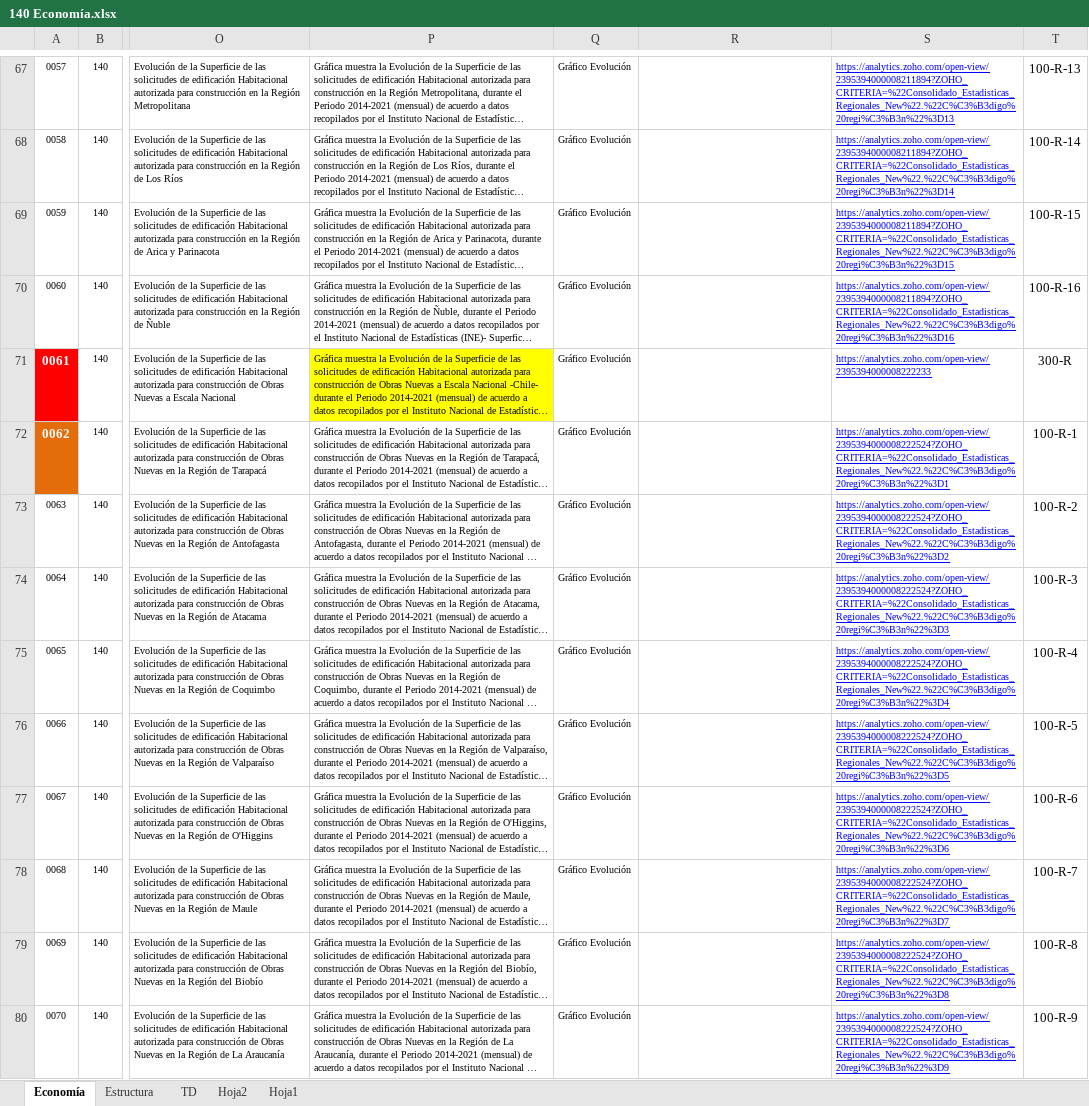
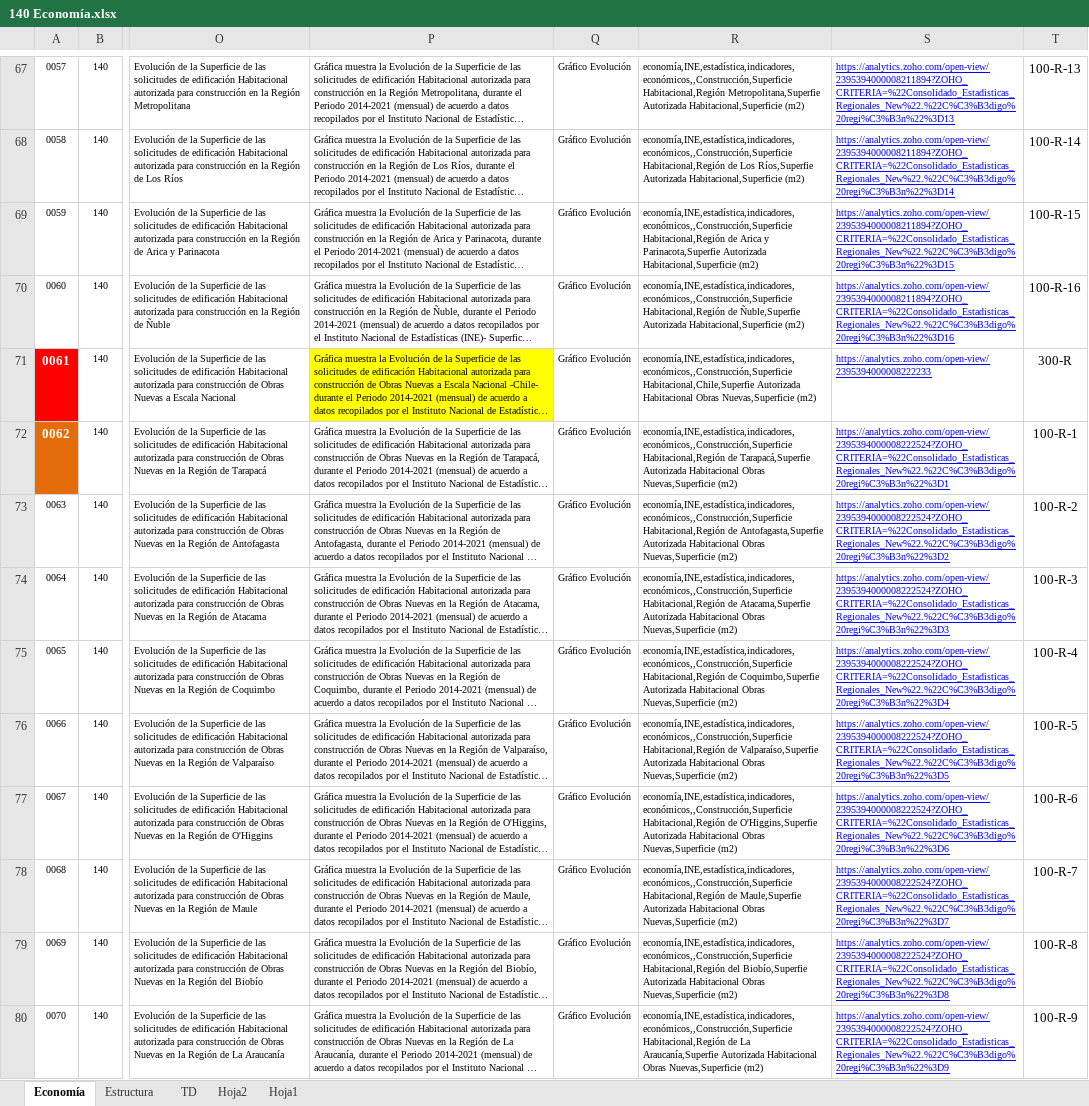
Before and after one commit to Sud-Austral/MONITOREO-DI, an Excel workbook: 000 AGENCIA INFORMACION DI/140 Economía.xlsx, sheet Economía, drawn as a sheet; only a part is shown, gaps mark what is left out; long unchanged cells end in …; values as stored, in another font and other column widths than the file's, no borders; charts and pictures and conditional formats and table styles not drawn; the diff covers the shown part only; the diff names each change by its address in the sheet, - before the commit and + after, or states it on an @@ line.

```diff
--- a/000 AGENCIA INFORMACION DI/140 Economía.xlsx (sheet Economía)
+++ b/000 AGENCIA INFORMACION DI/140 Economía.xlsx (sheet Economía)
-R67: (empty)
+R67: economía,INE,estadística,indicadores,económicos,,Construcción,Superficie Habitacional,Región Metropolitana,Superfie Autorizada Habitacional,Superficie (m2)
-R68: (empty)
+R68: economía,INE,estadística,indicadores,económicos,,Construcción,Superficie Habitacional,Región de Los Ríos,Superfie Autorizada Habitacional,Superficie (m2)
-R69: (empty)
+R69: economía,INE,estadística,indicadores,económicos,,Construcción,Superficie Habitacional,Región de Arica y Parinacota,Superfie Autorizada Habitacional,Superficie (m2)
-R70: (empty)
+R70: economía,INE,estadística,indicadores,económicos,,Construcción,Superficie Habitacional,Región de Ñuble,Superfie Autorizada Habitacional,Superficie (m2)
-R71: (empty)
+R71: economía,INE,estadística,indicadores,económicos,,Construcción,Superficie Habitacional,Chile,Superfie Autorizada Habitacional Obras Nuevas,Superficie (m2)
-R72: (empty)
+R72: economía,INE,estadística,indicadores,económicos,,Construcción,Superficie Habitacional,Región de Tarapacá,Superfie Autorizada Habitacional Obras Nuevas,Superficie (m2)
-R73: (empty)
+R73: economía,INE,estadística,indicadores,económicos,,Construcción,Superficie Habitacional,Región de Antofagasta,Superfie Autorizada Habitacional Obras Nuevas,Superficie (m2)
-R74: (empty)
+R74: economía,INE,estadística,indicadores,económicos,,Construcción,Superficie Habitacional,Región de Atacama,Superfie Autorizada Habitacional Obras Nuevas,Superficie (m2)
-R75: (empty)
+R75: economía,INE,estadística,indicadores,económicos,,Construcción,Superficie Habitacional,Región de Coquimbo,Superfie Autorizada Habitacional Obras Nuevas,Superficie (m2)
-R76: (empty)
+R76: economía,INE,estadística,indicadores,económicos,,Construcción,Superficie Habitacional,Región de Valparaíso,Superfie Autorizada Habitacional Obras Nuevas,Superficie (m2)
-R77: (empty)
+R77: economía,INE,estadística,indicadores,económicos,,Construcción,Superficie Habitacional,Región de O'Higgins,Superfie Autorizada Habitacional Obras Nuevas,Superficie (m2)
-R78: (empty)
+R78: economía,INE,estadística,indicadores,económicos,,Construcción,Superficie Habitacional,Región de Maule,Superfie Autorizada Habitacional Obras Nuevas,Superficie (m2)
-R79: (empty)
+R79: economía,INE,estadística,indicadores,económicos,,Construcción,Superficie Habitacional,Región del Biobío,Superfie Autorizada Habitacional Obras Nuevas,Superficie (m2)
-R80: (empty)
+R80: economía,INE,estadística,indicadores,económicos,,Construcción,Superficie Habitacional,Región de La Araucanía,Superfie Autorizada Habitacional Obras Nuevas,Superficie (m2)
```
Also changed, not shown: 752 edited cells elsewhere in this sheet, 000 AGENCIA INFORMACION DI/Falta_Tag.xlsx, 4 other files.
